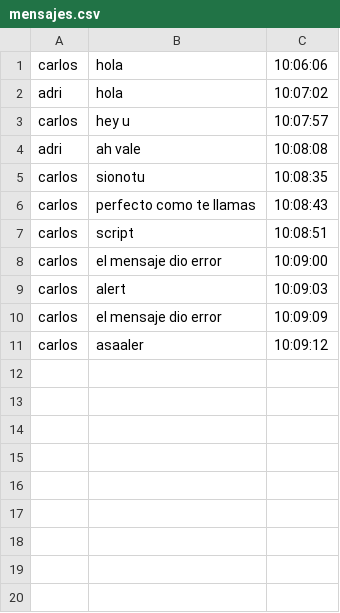
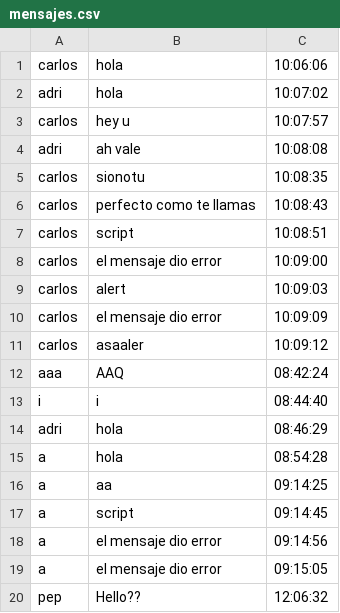
Before and after one commit to clsgon/2DAW, a CSV file: servidor/php/ejercicios/chat/csv/mensajes.csv, drawn as a sheet.

```diff
--- a/servidor/php/ejercicios/chat/csv/mensajes.csv
+++ b/servidor/php/ejercicios/chat/csv/mensajes.csv
@@ -11 +11,10 @@ carlos, el mensaje dio error, 10:09:09
 carlos,asaaler,10:09:12
+aaa,AAQ,08:42:24
+i,i,08:44:40
+adri,hola,08:46:29
+a,hola,08:54:28
+a,aa,09:14:25
+a,script,09:14:45
+a, el mensaje dio error, 09:14:56
+a, el mensaje dio error, 09:15:05
+pep,Hello??,12:06:32
```
Also changed, not shown: 50 other files.
